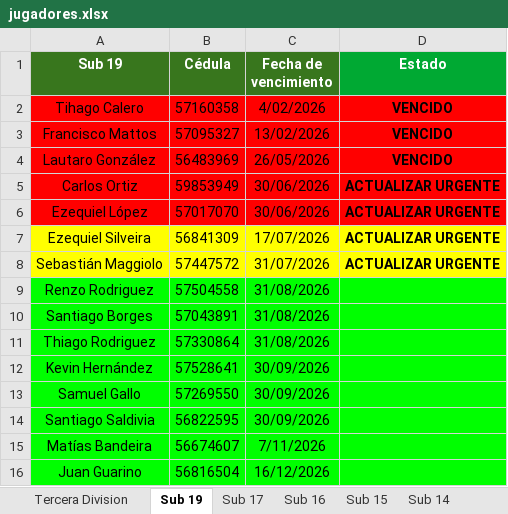
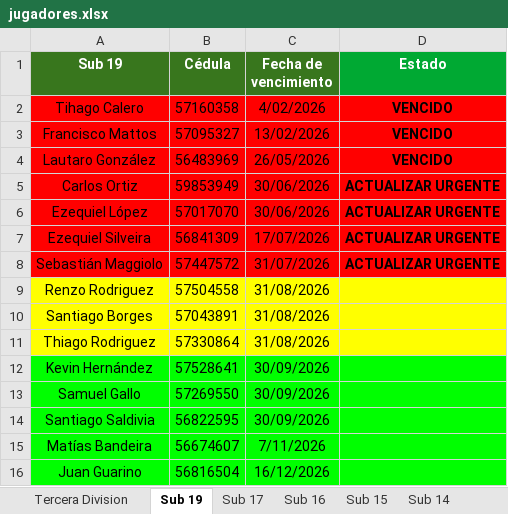
Before and after one commit to racingvideo/control-fichas, an Excel workbook: public/jugadores.xlsx, sheet Sub 19, drawn as a sheet; only a part is shown; values as stored, in another font and other column widths than the file's, no borders; the diff names each change by its address in the sheet, - before the commit and + after, or states it on an @@ line.

```diff
--- a/public/jugadores.xlsx (sheet Sub 19)
+++ b/public/jugadores.xlsx (sheet Sub 19)
-A7:D8 fill: #FFFF00
+A7:D8 fill: #FF0000
-A9:D11 fill: #00FF00
+A9:D11 fill: #FFFF00
```
Also changed, not shown: sheet Tercera Division, sheet Sub 16, sheet Sub 17, sheet Sub 14, sheet Sub 15.
